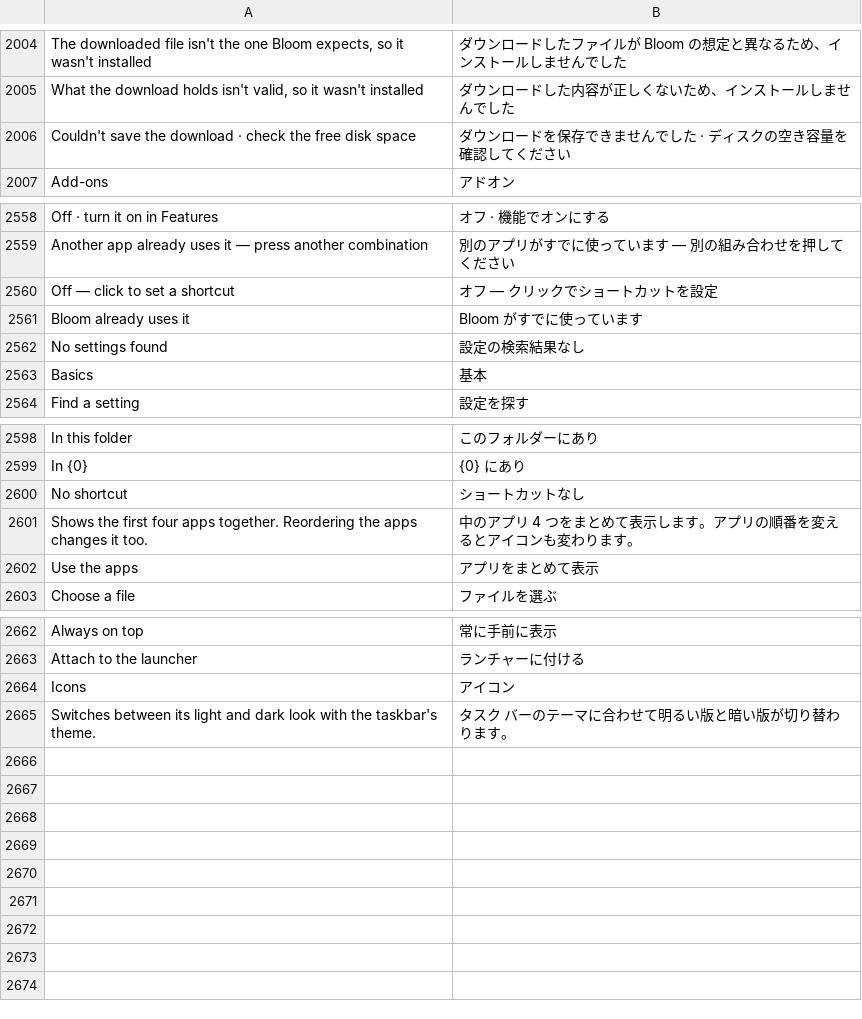
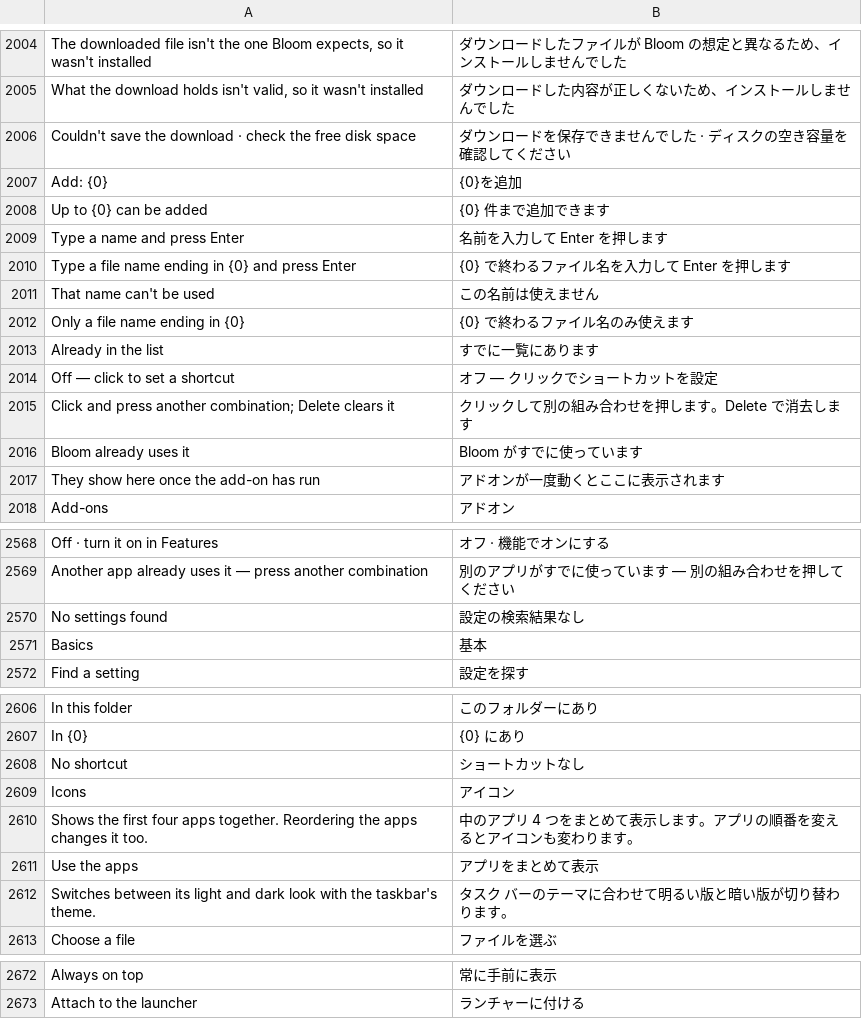
Before and after one commit to hyeon1035298/Bloom, a TSV file: src/Bloom/Assets/Lang/ja.tsv, drawn as a sheet; only a part is shown, gaps mark what is left out; the diff names each change by its address in the sheet, - before the commit and + after, or states it on an @@ line.

```diff
--- a/src/Bloom/Assets/Lang/ja.tsv
+++ b/src/Bloom/Assets/Lang/ja.tsv
+row 2007: Add: {0} | {0}を追加
+row 2008: Up to {0} can be added | {0} 件まで追加できます
+row 2009: Type a name and press Enter | 名前を入力して Enter を押します
+row 2010: Type a file name ending in {0} and press Enter | {0} で終わるファイル名を入力して Enter を押します
+row 2011: That name can't be used | この名前は使えません
+row 2012: Only a file name ending in {0} | {0} で終わるファイル名のみ使えます
@@ row 2192 moved to row 2013: Already in the list @@
@@ row 2560 moved to row 2014: Off — click to set a shortcut @@
+row 2015: Click and press another combination; Delete clears it | クリックして別の組み合わせを押します。Delete で消去します
@@ row 2561 moved to row 2016: Bloom already uses it @@
+row 2017: They show here once the add-on has run | アドオンが一度動くとここに表示されます
@@ row 2664 moved to row 2609: Icons @@
@@ row 2665 moved to row 2612: Switches between its light and dark look… @@
```
Also changed, not shown: src/Bloom/Assets/Lang/zh.tsv, 10 other files.
